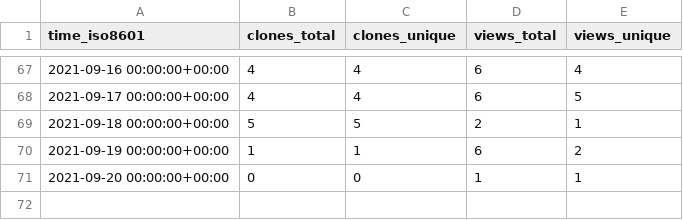
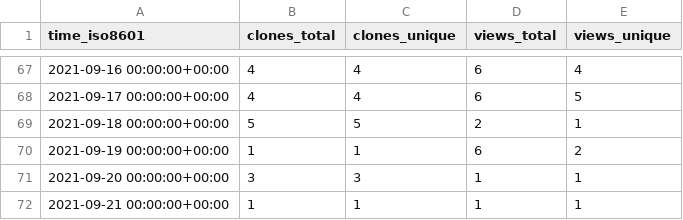
Before and after one commit to Olliroxx/surviv.py, a CSV file: Olliroxx/surviv.py/ghrs-data/views_clones_aggregate.csv, drawn as a sheet; only a part is shown, gaps mark what is left out.

```diff
--- a/Olliroxx/surviv.py/ghrs-data/views_clones_aggregate.csv
+++ b/Olliroxx/surviv.py/ghrs-data/views_clones_aggregate.csv
@@ -70,2 +70,3 @@ time_iso8601,clones_total,clones_unique,views_total,views_unique
 2021-09-19 00:00:00+00:00,1,1,6,2
-2021-09-20 00:00:00+00:00,0,0,1,1
+2021-09-20 00:00:00+00:00,3,3,1,1
+2021-09-21 00:00:00+00:00,1,1,1,1
```
Also changed, not shown: 1 other file.
